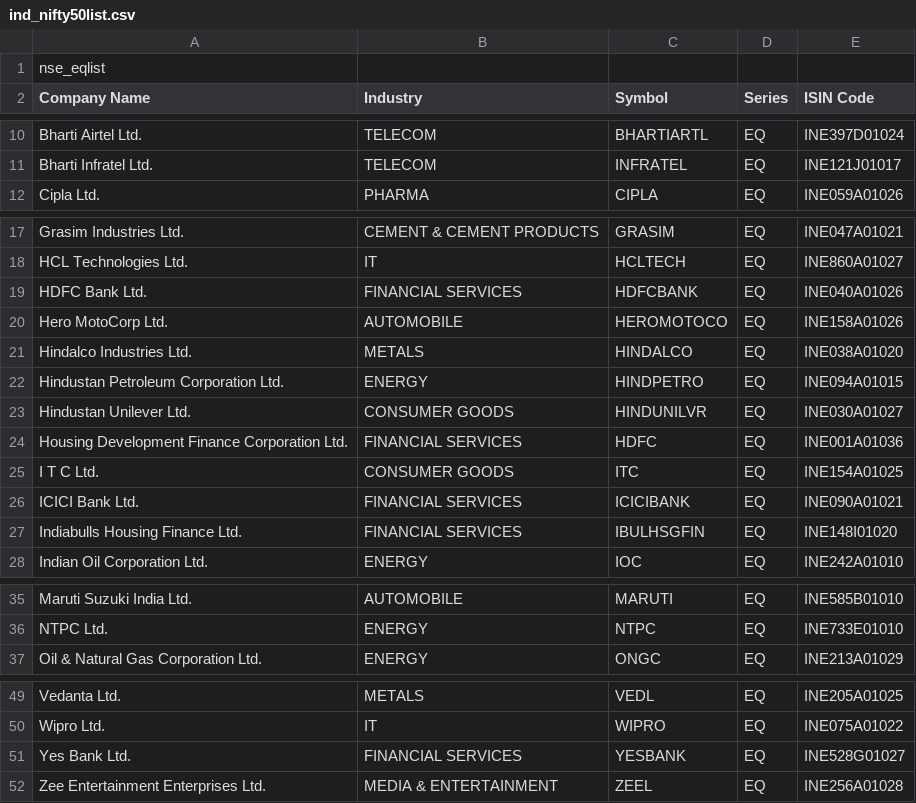
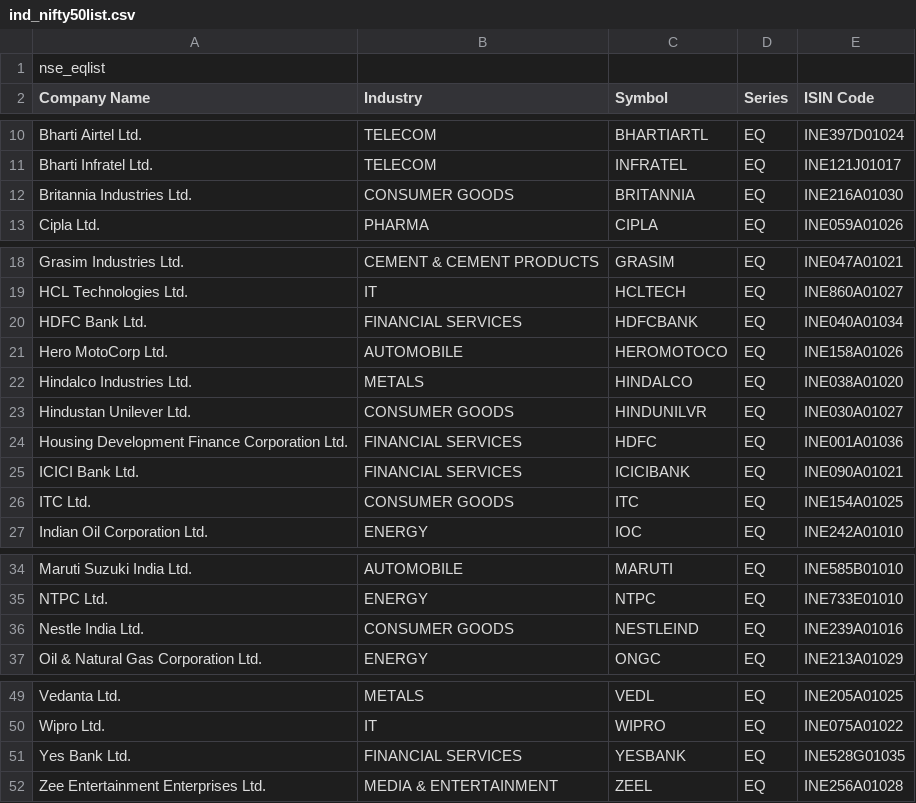
Before and after one commit to vikaschouhan/portfolio_analysis, a CSV file: data/ind_nifty50list.csv, drawn as a sheet; only a part is shown, gaps mark what is left out.

Commit message:
Updated nifty50 stock list

```diff
--- a/data/ind_nifty50list.csv
+++ b/data/ind_nifty50list.csv
@@ -11,2 +11,3 @@ Bharti Airtel Ltd.,TELECOM,BHARTIARTL,EQ,INE397D01024
 Bharti Infratel Ltd.,TELECOM,INFRATEL,EQ,INE121J01017
+Britannia Industries Ltd.,CONSUMER GOODS,BRITANNIA,EQ,INE216A01030
 Cipla Ltd.,PHARMA,CIPLA,EQ,INE059A01026
@@ -18,11 +19,9 @@ Grasim Industries Ltd.,CEMENT & CEMENT PRODUCTS,GRASIM,EQ,INE047A01021
 HCL Technologies Ltd.,IT,HCLTECH,EQ,INE860A01027
-HDFC Bank Ltd.,FINANCIAL SERVICES,HDFCBANK,EQ,INE040A01026
+HDFC Bank Ltd.,FINANCIAL SERVICES,HDFCBANK,EQ,INE040A01034
 Hero MotoCorp Ltd.,AUTOMOBILE,HEROMOTOCO,EQ,INE158A01026
 Hindalco Industries Ltd.,METALS,HINDALCO,EQ,INE038A01020
-Hindustan Petroleum Corporation Ltd.,ENERGY,HINDPETRO,EQ,INE094A01015
 Hindustan Unilever Ltd.,CONSUMER GOODS,HINDUNILVR,EQ,INE030A01027
 Housing Development Finance Corporation Ltd.,FINANCIAL SERVICES,HDFC,EQ,INE001A01036
-I T C Ltd.,CONSUMER GOODS,ITC,EQ,INE154A01025
 ICICI Bank Ltd.,FINANCIAL SERVICES,ICICIBANK,EQ,INE090A01021
-Indiabulls Housing Finance Ltd.,FINANCIAL SERVICES,IBULHSGFIN,EQ,INE148I01020
+ITC Ltd.,CONSUMER GOODS,ITC,EQ,INE154A01025
 Indian Oil Corporation Ltd.,ENERGY,IOC,EQ,INE242A01010
@@ -36,2 +35,3 @@ Maruti Suzuki India Ltd.,AUTOMOBILE,MARUTI,EQ,INE585B01010
 NTPC Ltd.,ENERGY,NTPC,EQ,INE733E01010
+Nestle India Ltd.,CONSUMER GOODS,NESTLEIND,EQ,INE239A01016
 Oil & Natural Gas Corporation Ltd.,ENERGY,ONGC,EQ,INE213A01029
@@ -50,3 +50,3 @@ Vedanta Ltd.,METALS,VEDL,EQ,INE205A01025
 Wipro Ltd.,IT,WIPRO,EQ,INE075A01022
-Yes Bank Ltd.,FINANCIAL SERVICES,YESBANK,EQ,INE528G01027
+Yes Bank Ltd.,FINANCIAL SERVICES,YESBANK,EQ,INE528G01035
 Zee Entertainment Enterprises Ltd.,MEDIA & ENTERTAINMENT,ZEEL,EQ,INE256A01028
```
